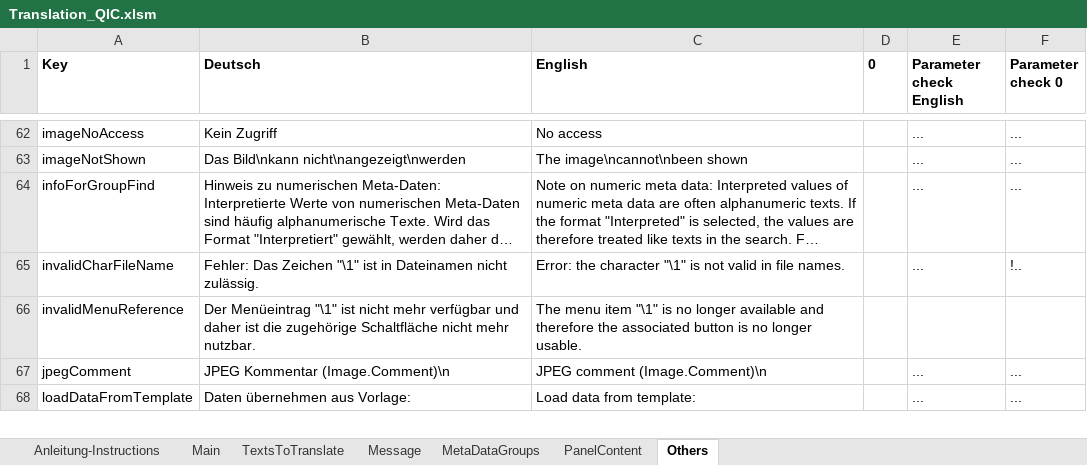
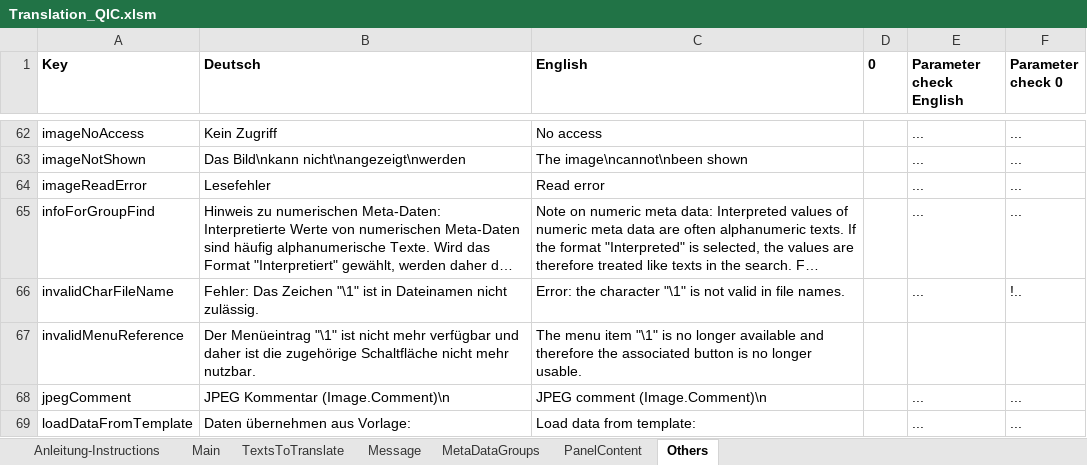
Before and after one commit to QuickImageComment/QuickImageComment, an Excel workbook: Translation/Translation_QIC.xlsm, sheet Others, drawn as a sheet; only a part is shown, gaps mark what is left out; long unchanged cells end in …; values as stored, in another font and other column widths than the file's, no borders; the diff names each change by its address in the sheet, - before the commit and + after, or states it on an @@ line.

```diff
--- a/Translation/Translation_QIC.xlsm (sheet Others)
+++ b/Translation/Translation_QIC.xlsm (sheet Others)
+row 64: imageReadError | Lesefehler | Read error |  | ... | ...
```
Also changed, not shown: sheet Message, sheet Main, charts or pictures, 12 other files.
